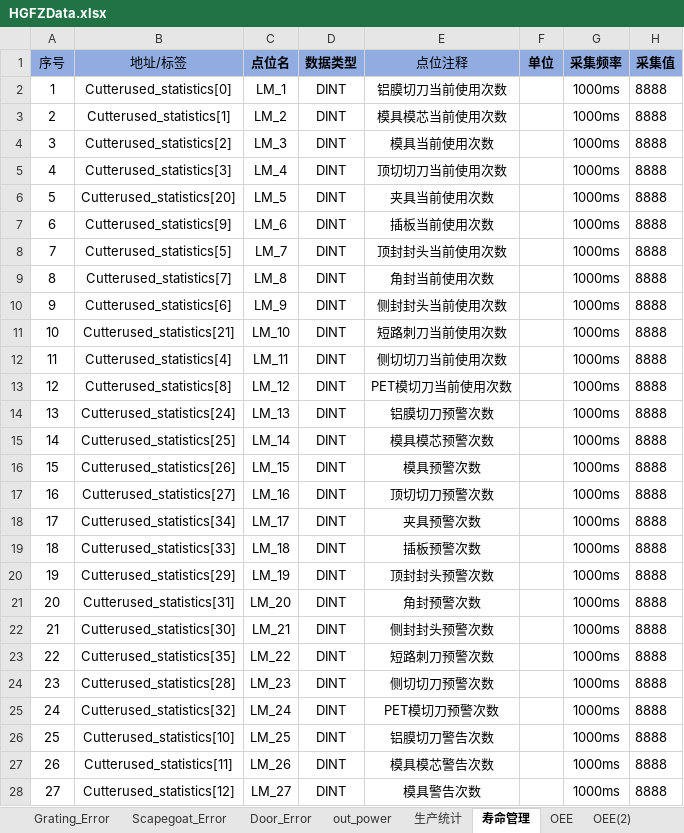
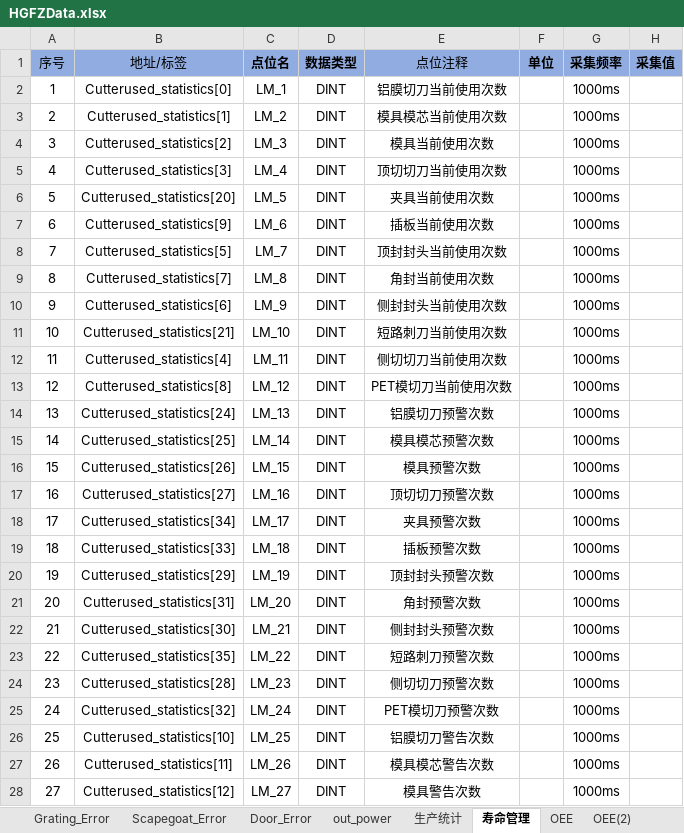
Before and after one commit to hhuwjy/FengZhuang, an Excel workbook: HGFZData.xlsx, sheet 寿命管理, drawn as a sheet; only a part is shown; values as stored, in another font and other column widths than the file's, no borders; the diff covers the shown part only; the diff names each change by its address in the sheet, - before the commit and + after, or states it on an @@ line.

```diff
--- a/HGFZData.xlsx (sheet 寿命管理)
+++ b/HGFZData.xlsx (sheet 寿命管理)
-H2:H28 (采集值): 8888
+H2:H28 (采集值): (empty)
```
Also changed, not shown: 9 edited cells elsewhere in this sheet, sheet 设备信息, sheet 加工工位（顶封）, sheet 加工工位（侧封）, sheet 加工工位（热压1）, sheet 加工工位（右角封）, sheet 加工工位（热压3）, 8 more sheets, charts or pictures, 32 other files.
